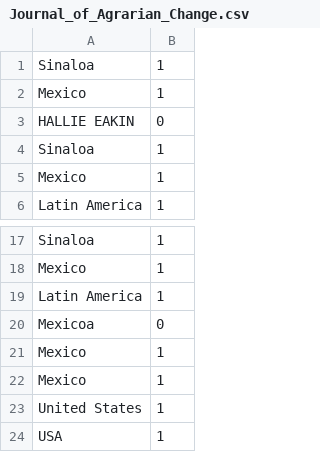
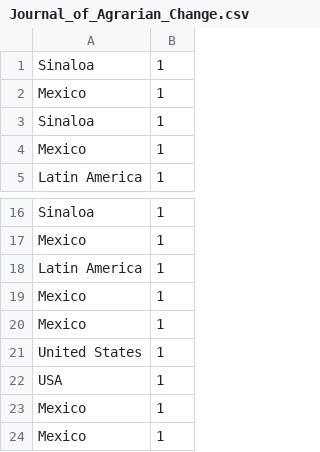
Before and after one commit to asu-ke-web-services/text-geolocator, a CSV file: geolocator/sample-data/from-ivan/output/Journal_of_Agrarian_Change.csv, drawn as a sheet; only a part is shown, gaps mark what is left out; the shorter side is filled out with more unchanged rows; the diff names each change by its address in the sheet, - before the commit and + after, or states it on an @@ line.

```diff
--- a/geolocator/sample-data/from-ivan/output/Journal_of_Agrarian_Change.csv
+++ b/geolocator/sample-data/from-ivan/output/Journal_of_Agrarian_Change.csv
-row 3: HALLIE EAKIN | 0
-row 20: Mexicoa | 0
```
Also changed, not shown: 6 other files.
